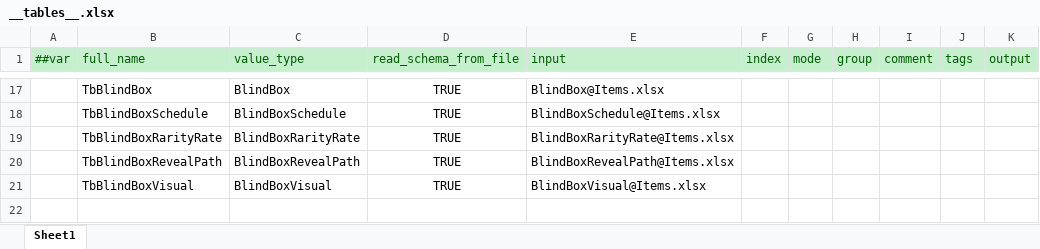
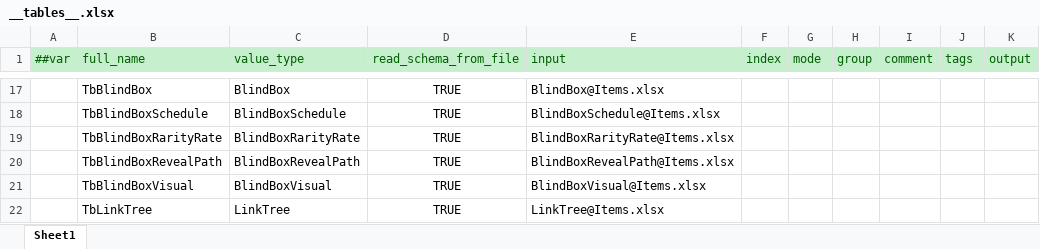
Before and after one commit to SeananTQ/lucky-dog-pub-2026, an Excel workbook: luban-excels/xlsx/__tables__.xlsx, sheet Sheet1, drawn as a sheet; only a part is shown, gaps mark what is left out; values as stored, in another font and other column widths than the file's, no borders; the diff names each change by its address in the sheet, - before the commit and + after, or states it on an @@ line.

```diff
--- a/luban-excels/xlsx/__tables__.xlsx (sheet Sheet1)
+++ b/luban-excels/xlsx/__tables__.xlsx (sheet Sheet1)
+row 22:  | TbLinkTree | LinkTree | TRUE | LinkTree@Items.xlsx
```
Also changed, not shown: luban-excels/xlsx/Items.xlsx, luban-excels/xlsx/__enums__.xlsx, 13 other files.
